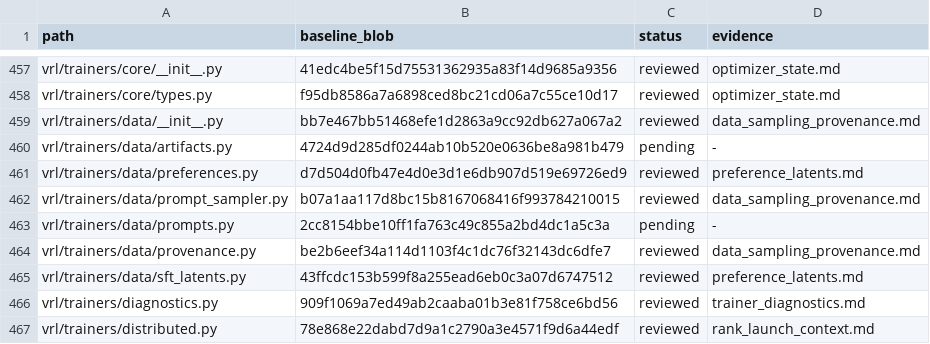
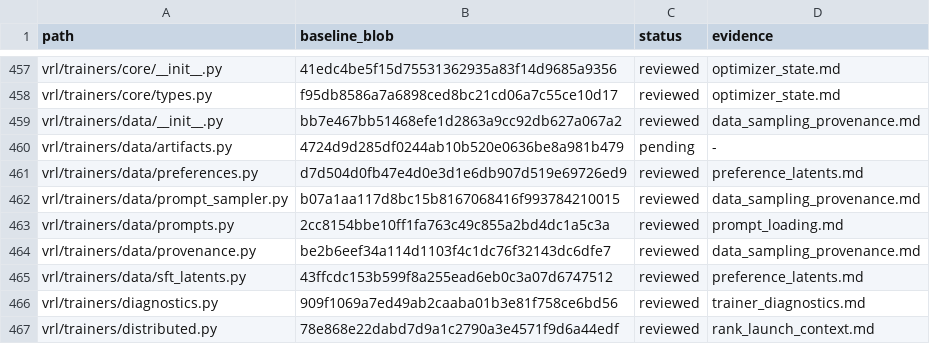
Before and after one commit to guoriyue/VRL, a TSV file: docs/research/automated_clarity_audit/coverage.tsv, drawn as a sheet; only a part is shown, gaps mark what is left out.

Commit message:
refactor: use validated prompt mixture seed directly

```diff
--- a/docs/research/automated_clarity_audit/coverage.tsv
+++ b/docs/research/automated_clarity_audit/coverage.tsv
@@ -462,3 +462,3 @@ vrl/trainers/data/preferences.py	d7d504d0fb47e4d0e3d1e6db907d519e69726ed9	review
 vrl/trainers/data/prompt_sampler.py	b07a1aa117d8bc15b8167068416f993784210015	reviewed	data_sampling_provenance.md
-vrl/trainers/data/prompts.py	2cc8154bbe10ff1fa763c49c855a2bd4dc1a5c3a	pending	-
+vrl/trainers/data/prompts.py	2cc8154bbe10ff1fa763c49c855a2bd4dc1a5c3a	reviewed	prompt_loading.md
 vrl/trainers/data/provenance.py	be2b6eef34a114d1103f4c1dc76f32143dc6dfe7	reviewed	data_sampling_provenance.md
```
Also changed, not shown: 2 other files.
